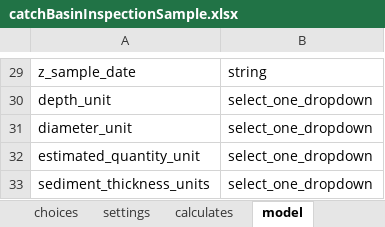
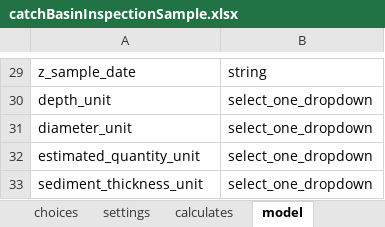
Before and after one commit to asif-iqbal/app-designer, an Excel workbook: app/config/tables/catchBasinInspectionSample/forms/catchBasinInspectionSample/catchBasinInspectionSample.xlsx, sheet model, drawn as a sheet; only a part is shown, gaps mark what is left out; values as stored, in another font and other column widths than the file's, no borders; charts and pictures not drawn; the diff names each change by its address in the sheet, - before the commit and + after, or states it on an @@ line.

```diff
--- a/app/config/tables/catchBasinInspectionSample/forms/catchBasinInspectionSample/catchBasinInspectionSample.xlsx (sheet model)
+++ b/app/config/tables/catchBasinInspectionSample/forms/catchBasinInspectionSample/catchBasinInspectionSample.xlsx (sheet model)
-A33: sediment_thickness_units
+A33: sediment_thickness_unit
```
Also changed, not shown: sheet queries, app/config/tables/catchBasinInspectionForm/forms/catchBasinInspectionForm/catchBasinInspectionForm.xlsx, app/config/tables/oilAndWaterSeparatorInspectionForm/forms/oilAndWaterSeparatorInspectionForm/oilAndWaterSeparatorInspectionForm.xlsx, 13 other files.
